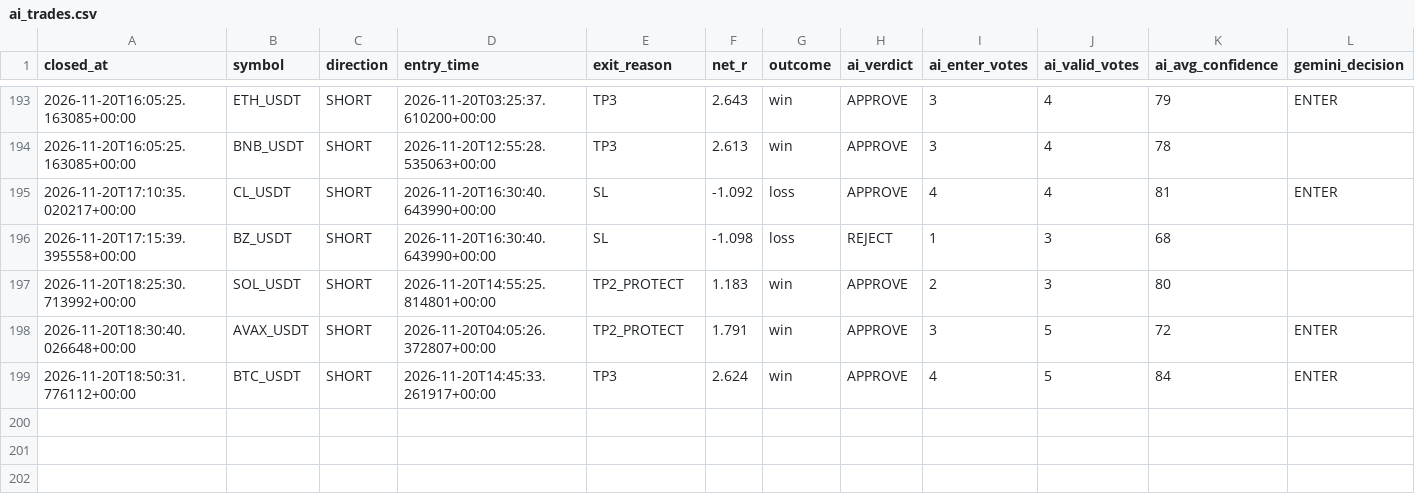
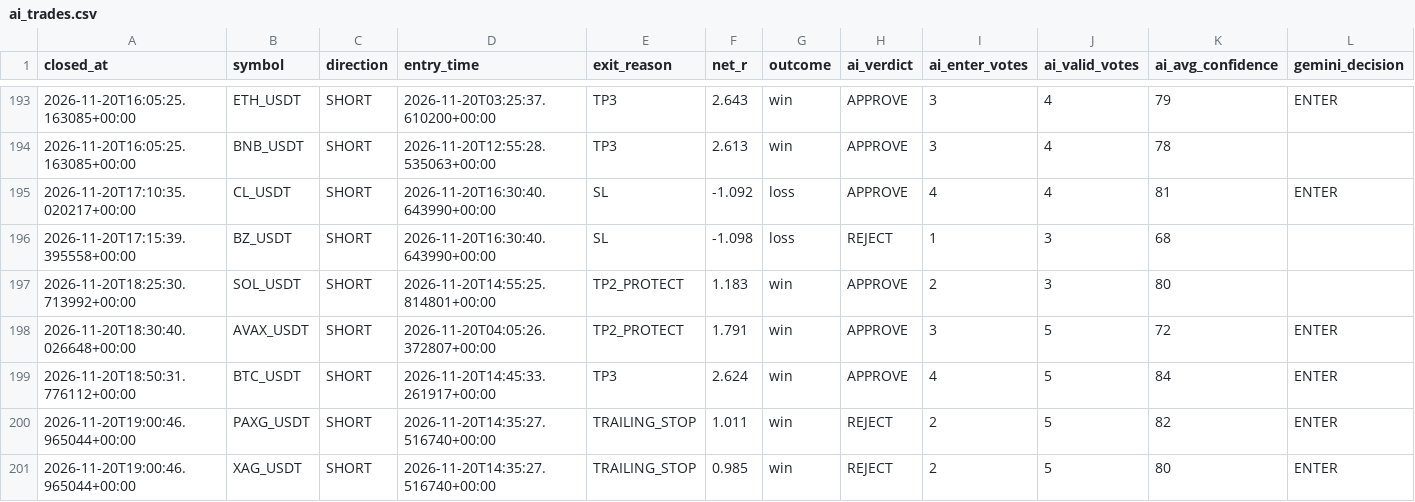
Before and after one commit to wjdtks255-lgtm/Gateio_signal, a CSV file: ai_trades.csv, drawn as a sheet; only a part is shown, gaps mark what is left out; rows hold the shown columns only; the diff names each change by its address in the sheet, - before the commit and + after, or states it on an @@ line.

```diff
--- a/ai_trades.csv
+++ b/ai_trades.csv
+row 200: 2026-11-20T19:00:46.965044+00:00 | PAXG_USDT | SHORT | 2026-11-20T14:35:27.516740+00:00 | TRAILING_STOP | 1.011 | win | REJECT | 2 | 5 | 82 | ENTER
+row 201: 2026-11-20T19:00:46.965044+00:00 | XAG_USDT | SHORT | 2026-11-20T14:35:27.516740+00:00 | TRAILING_STOP | 0.985 | win | REJECT | 2 | 5 | 80 | ENTER
```
Also changed, not shown: trades.csv, trades_audit.csv, 1 other file.
